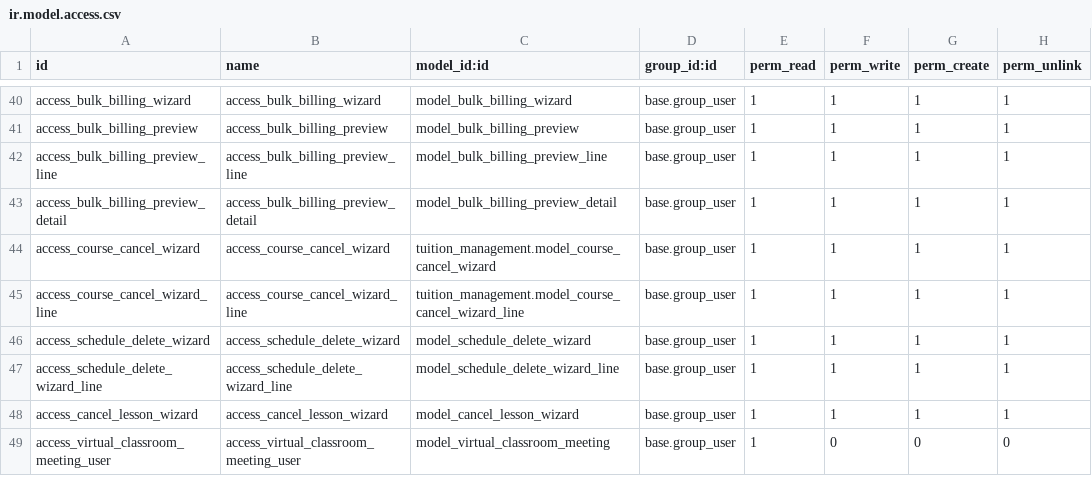
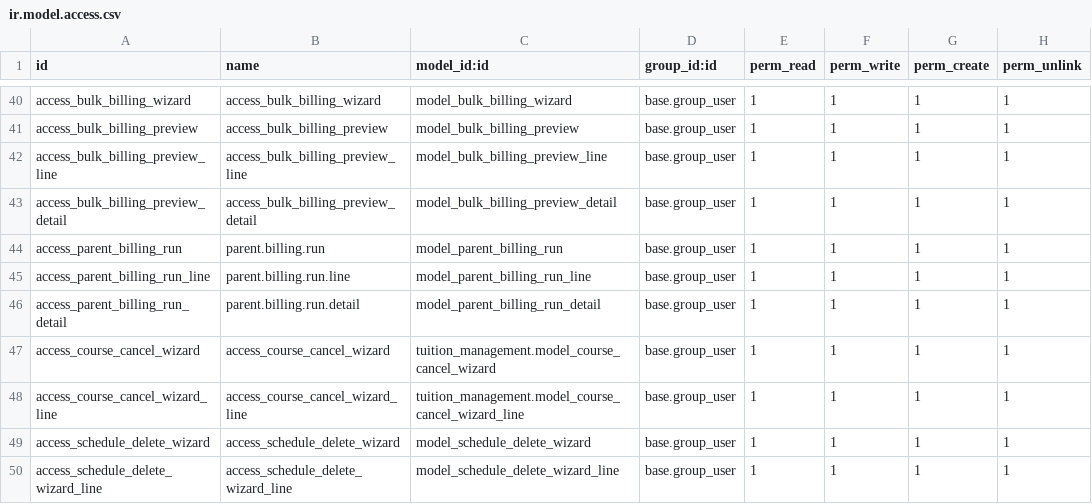
Before and after one commit to catchtommy/odoo-community, a CSV file: addons/tuition_management/security/ir.model.access.csv, drawn as a sheet; only a part is shown, gaps mark what is left out; the shorter side is filled out with more unchanged rows; the diff names each change by its address in the sheet, - before the commit and + after, or states it on an @@ line.

Commit message:
feat: Implement Parent Billing Run functionality
- Added models for ParentBillingRun and ParentBillingRunLine to manage invoicing runs for parents.
- Introduced views for listing and managing Parent Billing Runs, including actions for generating previews, approving runs, and creating invoices.
- Enhanced attendance views with status decorations for better visibility of student attendance.
- Updated menu views to include options for managing Parent Invoicing Runs.
- Added timezone utility functions for consistent timezone handling across the module.
- Improved progress views with enhanced status indicators for assignments and submissions.
- Implemented detailed billing lines with associated subscription details in the Parent Billing Run.
- Added search filters for attendance records to streamline data retrieval.

```diff
--- a/addons/tuition_management/security/ir.model.access.csv
+++ b/addons/tuition_management/security/ir.model.access.csv
+row 44: access_parent_billing_run | parent.billing.run | model_parent_billing_run | base.group_user | 1 | 1 | 1 | 1
+row 45: access_parent_billing_run_line | parent.billing.run.line | model_parent_billing_run_line | base.group_user | 1 | 1 | 1 | 1
+row 46: access_parent_billing_run_detail | parent.billing.run.detail | model_parent_billing_run_detail | base.group_user | 1 | 1 | 1 | 1
```
Also changed, not shown: 18 other files.
